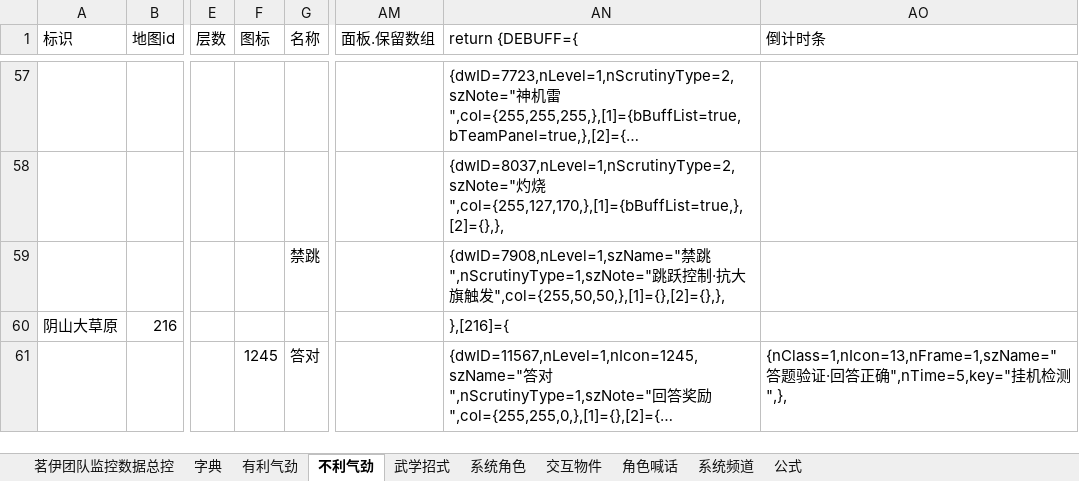
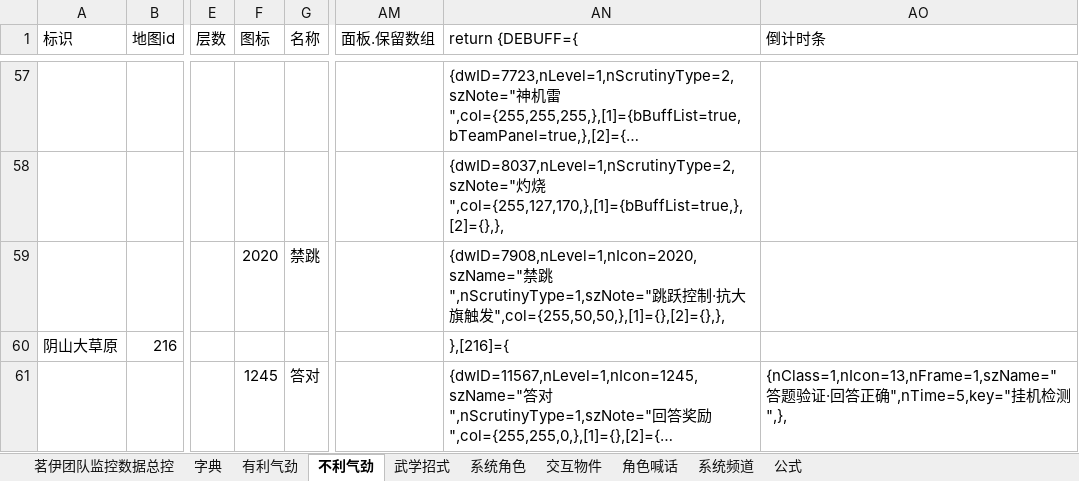
Before and after one commit to LyKoiya/LHDBM, an Excel workbook: 阵营/攻防监控.xlsx, sheet 不利气劲, drawn as a sheet; only a part is shown, gaps mark what is left out; long unchanged cells end in …; values as stored, in another font and other column widths than the file's, no borders; the diff names each change by its address in the sheet, - before the commit and + after, or states it on an @@ line.

```diff
--- a/阵营/攻防监控.xlsx (sheet 不利气劲)
+++ b/阵营/攻防监控.xlsx (sheet 不利气劲)
-F59 (图标): (empty)
+F59 (图标): 2020
-AN59 (return {DEBUFF={): {dwID=7908,nLevel=1,szName="禁跳…
+AN59 (return {DEBUFF={): {dwID=7908,nLevel=1,nIcon=2020,szName="禁跳…
```
Also changed, not shown: sheet 有利气劲, sheet 茗伊团队监控数据总控, 2 other files.
